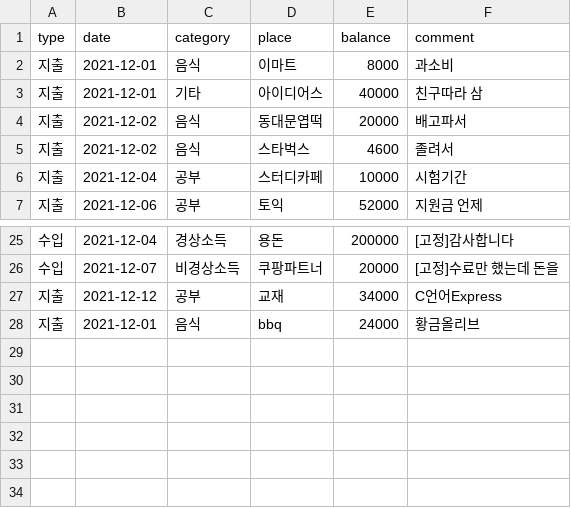
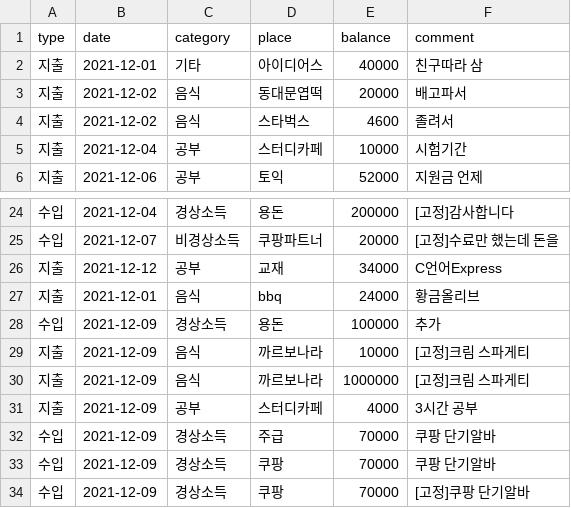
Before and after one commit to Firstcom1/dku_accounts_project, a CSV file: accounts_data.csv, drawn as a sheet; only a part is shown, gaps mark what is left out; removed rows and columns are numbered as before the commit, all else as after; the diff names each change by its address in the sheet, - before the commit and + after, or states it on an @@ line.

```diff
--- a/accounts_data.csv
+++ b/accounts_data.csv
-row 2: 지출 | 2021-12-01 | 음식 | 이마트 | 8000 | 과소비
+row 28: 수입 | 2021-12-09 | 경상소득 | 용돈 | 100000 | 추가
+row 29: 지출 | 2021-12-09 | 음식 | 까르보나라 | 10000 | [고정]크림 스파게티
+row 30: 지출 | 2021-12-09 | 음식 | 까르보나라 | 1000000 | [고정]크림 스파게티
+row 31: 지출 | 2021-12-09 | 공부 | 스터디카페 | 4000 | 3시간 공부
+row 32: 수입 | 2021-12-09 | 경상소득 | 주급 | 70000 | 쿠팡 단기알바
+row 33: 수입 | 2021-12-09 | 경상소득 | 쿠팡 | 70000 | 쿠팡 단기알바
+row 34: 수입 | 2021-12-09 | 경상소득 | 쿠팡 | 70000 | [고정]쿠팡 단기알바
```
Also changed, not shown: 1 other file.
